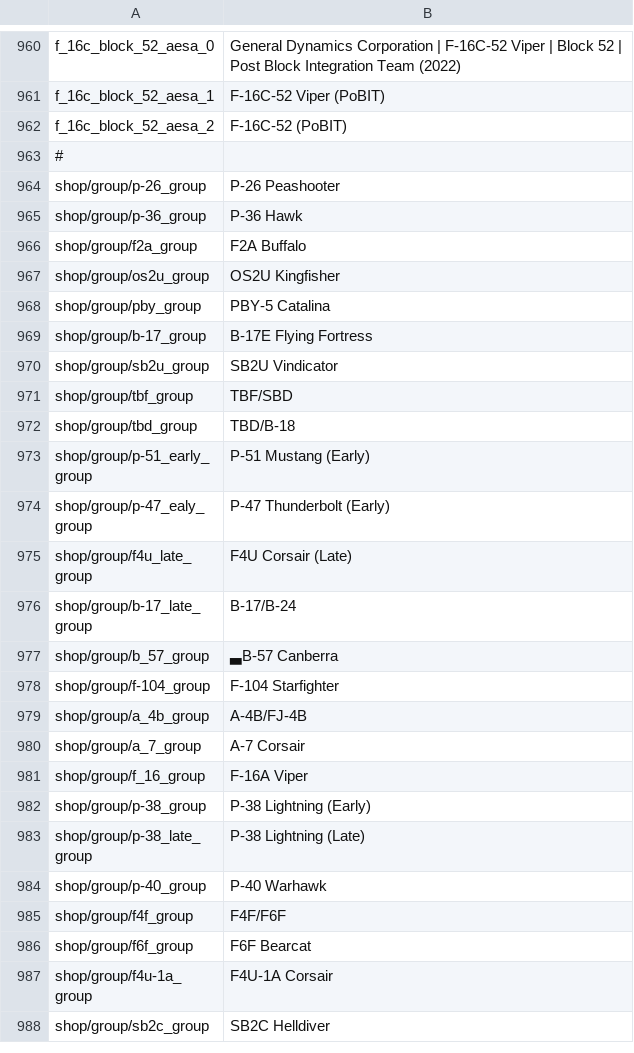
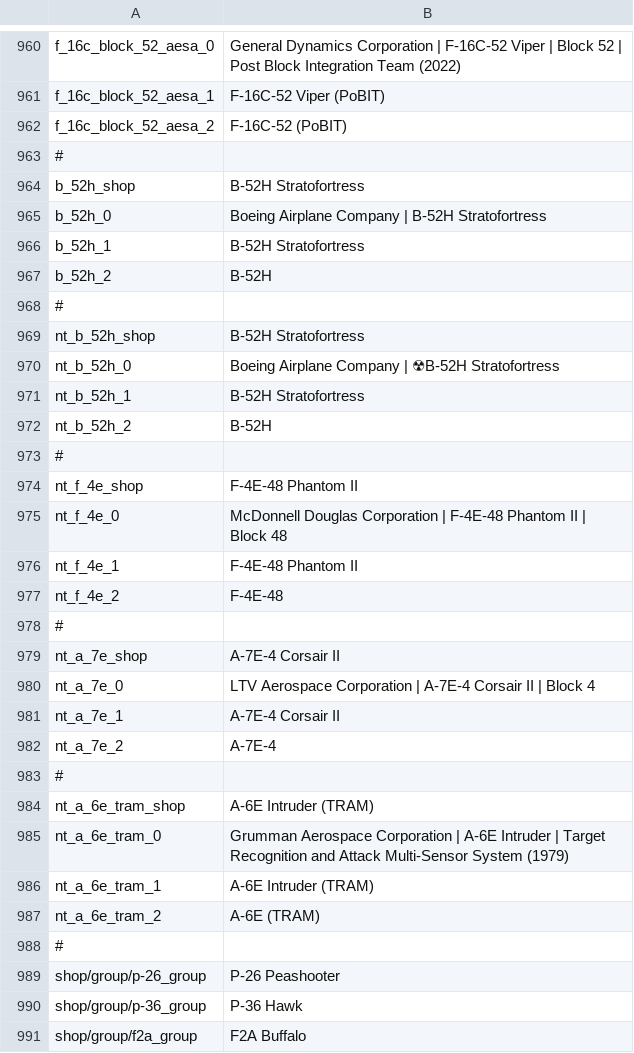
Before and after one commit to LordSyrupy/MaplesLocalization, a CSV file: Mod Files/syrup_units_usa.csv, drawn as a sheet; only a part is shown, gaps mark what is left out; the shorter side is filled out with more unchanged rows; the diff names each change by its address in the sheet, - before the commit and + after, or states it on an @@ line.

```diff
--- a/Mod Files/syrup_units_usa.csv
+++ b/Mod Files/syrup_units_usa.csv
+row 964: b_52h_shop | B-52H Stratofortress
+row 965: b_52h_0 | Boeing Airplane Company | B-52H Stratofortress
+row 966: b_52h_1 | B-52H Stratofortress
+row 967: b_52h_2 | B-52H
+row 968: #
+row 969: nt_b_52h_shop | B-52H Stratofortress
+row 970: nt_b_52h_0 | Boeing Airplane Company | ☢B-52H Stratofortress
+row 971: nt_b_52h_1 | B-52H Stratofortress
+row 972: nt_b_52h_2 | B-52H
+row 973: #
+row 974: nt_f_4e_shop | F-4E-48 Phantom II
+row 975: nt_f_4e_0 | McDonnell Douglas Corporation | F-4E-48 Phantom II | Block 48
+row 976: nt_f_4e_1 | F-4E-48 Phantom II
+row 977: nt_f_4e_2 | F-4E-48
+row 978: #
+row 979: nt_a_7e_shop | A-7E-4 Corsair II
+row 980: nt_a_7e_0 | LTV Aerospace Corporation | A-7E-4 Corsair II | Block 4
+row 981: nt_a_7e_1 | A-7E-4 Corsair II
+row 982: nt_a_7e_2 | A-7E-4
+row 983: #
+row 984: nt_a_6e_tram_shop | A-6E Intruder (TRAM)
+row 985: nt_a_6e_tram_0 | Grumman Aerospace Corporation | A-6E Intruder | Target Recognition and Attack Multi-Sensor System (1979)
+row 986: nt_a_6e_tram_1 | A-6E Intruder (TRAM)
+row 987: nt_a_6e_tram_2 | A-6E (TRAM)
+row 988: #
```
Also changed, not shown: Mod Files/syrup_units_ussr.csv.
